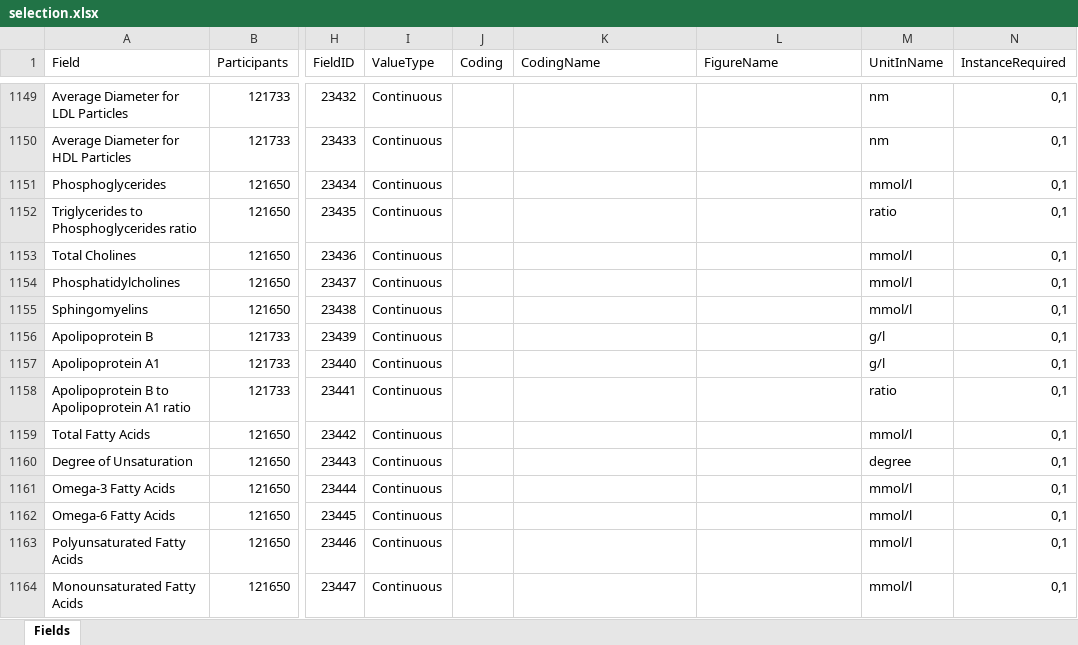
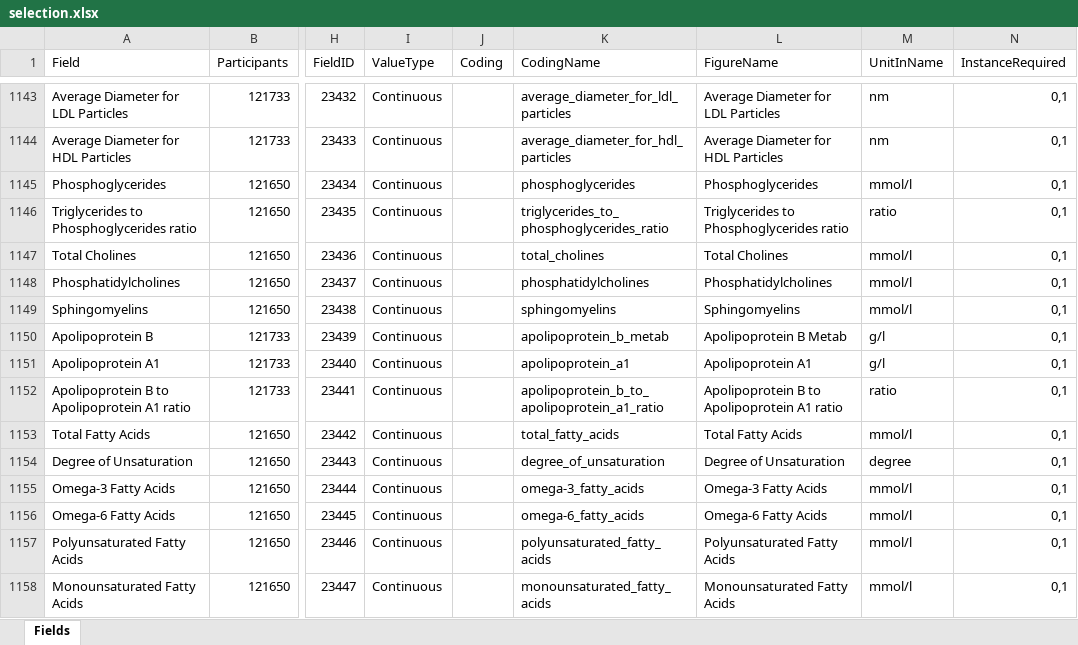
Before and after one commit to fguntoro/CHD, an Excel workbook: extraction_and_recoding/parameters/selection.xlsx, sheet Fields, drawn as a sheet; only a part is shown, gaps mark what is left out; values as stored, in another font and other column widths than the file's, no cell formats; addresses are those after the commit; the diff covers the shown part only; the diff names each change by its address in the sheet, - before the commit and + after, or states it on an @@ line.

```diff
--- a/extraction_and_recoding/parameters/selection.xlsx (sheet Fields)
+++ b/extraction_and_recoding/parameters/selection.xlsx (sheet Fields)
-K1143 (CodingName): (empty)
+K1143 (CodingName): average_diameter_for_ldl_particles
-L1143 (FigureName): (empty)
+L1143 (FigureName): Average Diameter for LDL Particles
-K1144 (CodingName): (empty)
+K1144 (CodingName): average_diameter_for_hdl_particles
-L1144 (FigureName): (empty)
+L1144 (FigureName): Average Diameter for HDL Particles
-K1145 (CodingName): (empty)
+K1145 (CodingName): phosphoglycerides
-L1145 (FigureName): (empty)
+L1145 (FigureName): Phosphoglycerides
-K1146 (CodingName): (empty)
+K1146 (CodingName): triglycerides_to_phosphoglycerides_ratio
-L1146 (FigureName): (empty)
+L1146 (FigureName): Triglycerides to Phosphoglycerides ratio
-K1147 (CodingName): (empty)
+K1147 (CodingName): total_cholines
-L1147 (FigureName): (empty)
+L1147 (FigureName): Total Cholines
-K1148 (CodingName): (empty)
+K1148 (CodingName): phosphatidylcholines
-L1148 (FigureName): (empty)
+L1148 (FigureName): Phosphatidylcholines
-K1149 (CodingName): (empty)
+K1149 (CodingName): sphingomyelins
-L1149 (FigureName): (empty)
+L1149 (FigureName): Sphingomyelins
-K1150 (CodingName): (empty)
+K1150 (CodingName): apolipoprotein_b_metab
-L1150 (FigureName): (empty)
+L1150 (FigureName): Apolipoprotein B Metab
-K1151 (CodingName): (empty)
+K1151 (CodingName): apolipoprotein_a1
-L1151 (FigureName): (empty)
+L1151 (FigureName): Apolipoprotein A1
-K1152 (CodingName): (empty)
+K1152 (CodingName): apolipoprotein_b_to_apolipoprotein_a1_ratio
-L1152 (FigureName): (empty)
+L1152 (FigureName): Apolipoprotein B to Apolipoprotein A1 ratio
-K1153 (CodingName): (empty)
+K1153 (CodingName): total_fatty_acids
-L1153 (FigureName): (empty)
+L1153 (FigureName): Total Fatty Acids
-K1154 (CodingName): (empty)
+K1154 (CodingName): degree_of_unsaturation
-L1154 (FigureName): (empty)
+L1154 (FigureName): Degree of Unsaturation
-K1155 (CodingName): (empty)
+K1155 (CodingName): omega-3_fatty_acids
-L1155 (FigureName): (empty)
+L1155 (FigureName): Omega-3 Fatty Acids
-K1156 (CodingName): (empty)
+K1156 (CodingName): omega-6_fatty_acids
-L1156 (FigureName): (empty)
+L1156 (FigureName): Omega-6 Fatty Acids
-K1157 (CodingName): (empty)
+K1157 (CodingName): polyunsaturated_fatty_acids
-L1157 (FigureName): (empty)
+L1157 (FigureName): Polyunsaturated Fatty Acids
-K1158 (CodingName): (empty)
+K1158 (CodingName): monounsaturated_fatty_acids
-L1158 (FigureName): (empty)
+L1158 (FigureName): Monounsaturated Fatty Acids
```
Also changed, not shown: 5 added rows, 39 removed rows and 705 edited cells elsewhere in this sheet, cell formats, extraction_and_recoding/parameters/parameters.xlsx, 38 other files.
